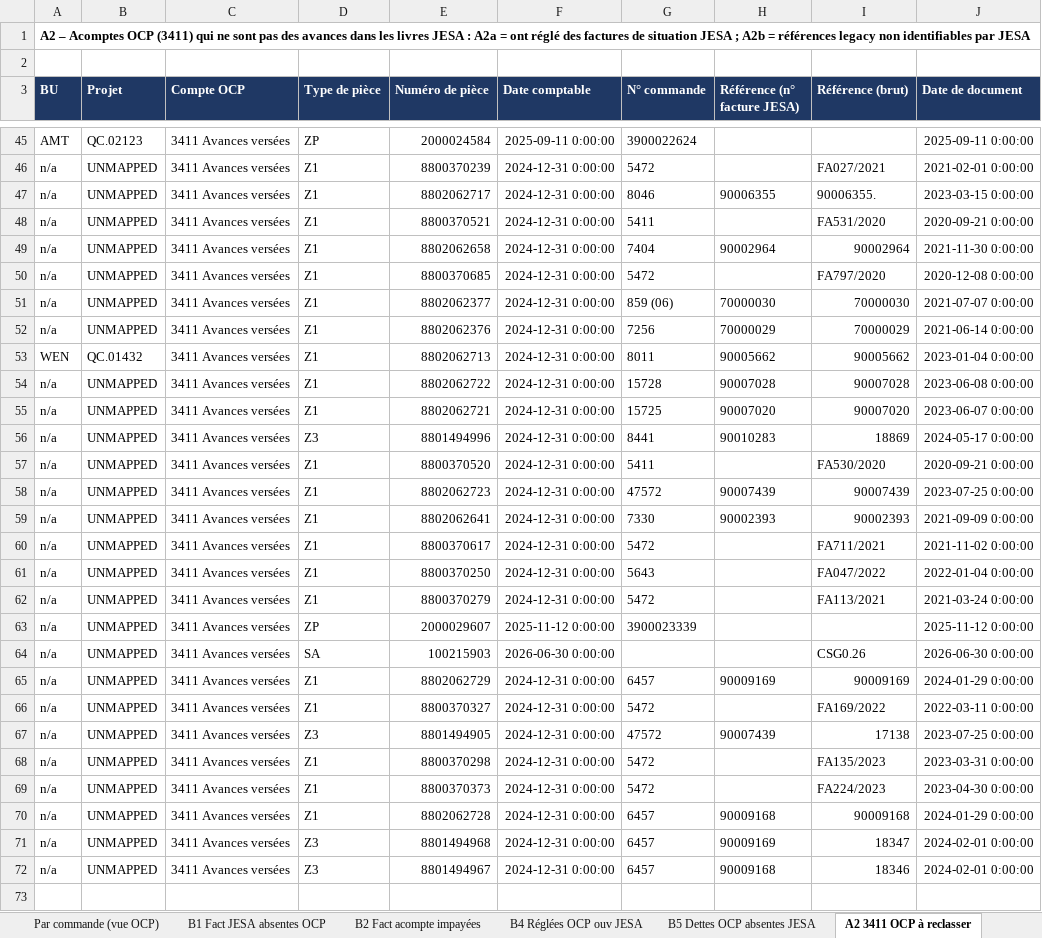
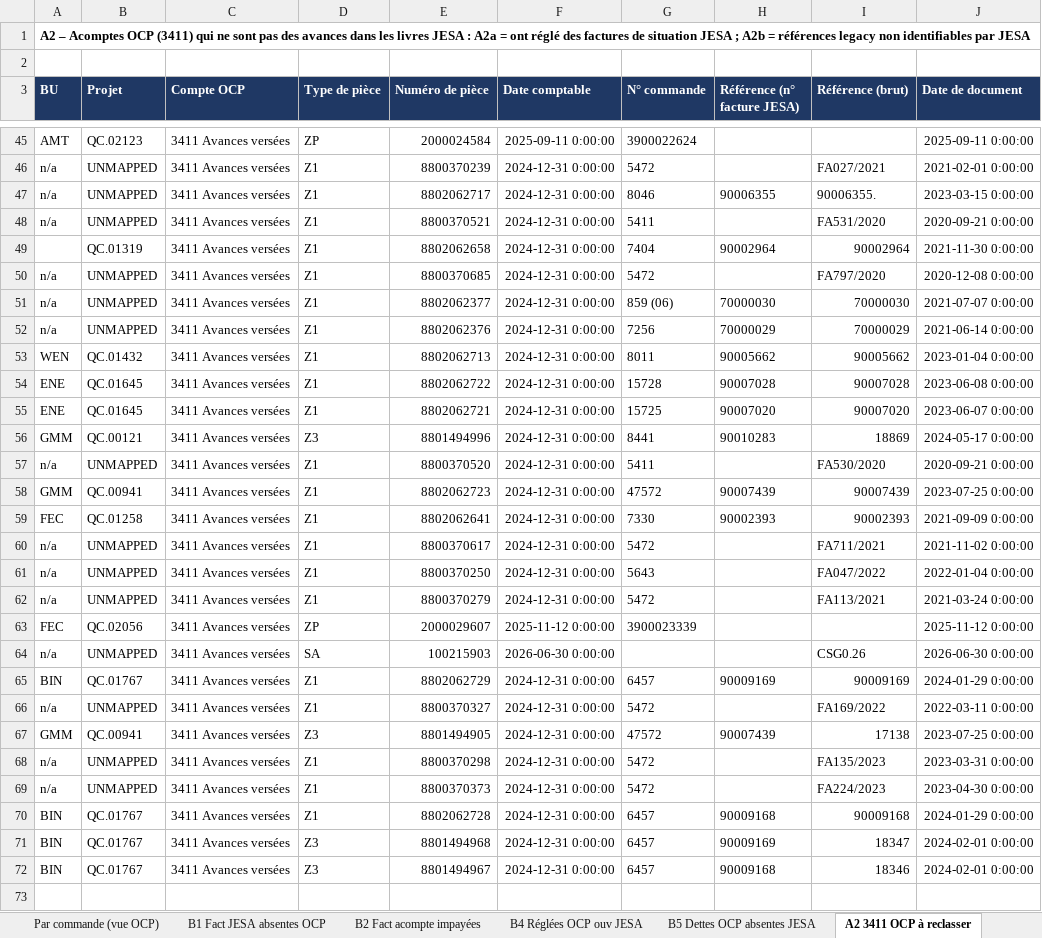
Before and after one commit to cherkaouihassan-art/Skills-Repo, an Excel workbook: OCP_SA_reconciliation_Sep2026/FR/Rapprochement_JESA_OCP_SA_30-09-2026.xlsx, sheet A2 3411 OCP à reclasser, drawn as a sheet; only a part is shown, gaps mark what is left out; values as stored, in another font and other column widths than the file's, no borders; the diff covers the shown part only; the diff names each change by its address in the sheet, - before the commit and + after, or states it on an @@ line.

```diff
--- a/OCP_SA_reconciliation_Sep2026/FR/Rapprochement_JESA_OCP_SA_30-09-2026.xlsx (sheet A2 3411 OCP à reclasser)
+++ b/OCP_SA_reconciliation_Sep2026/FR/Rapprochement_JESA_OCP_SA_30-09-2026.xlsx (sheet A2 3411 OCP à reclasser)
-A49 (BU): n/a
+A49 (BU): (empty)
-B49 (Projet): UNMAPPED
+B49 (Projet): QC.01319
-A54:A55 (BU): n/a
+A54:A55 (BU): ENE
-B54:B55 (Projet): UNMAPPED
+B54:B55 (Projet): QC.01645
-A56 (BU): n/a
+A56 (BU): GMM
-B56 (Projet): UNMAPPED
+B56 (Projet): QC.00121
-A58 (BU): n/a
+A58 (BU): GMM
-B58 (Projet): UNMAPPED
+B58 (Projet): QC.00941
-A59 (BU): n/a
+A59 (BU): FEC
-B59 (Projet): UNMAPPED
+B59 (Projet): QC.01258
-A63 (BU): n/a
+A63 (BU): FEC
-B63 (Projet): UNMAPPED
+B63 (Projet): QC.02056
-A65 (BU): n/a
+A65 (BU): BIN
-B65 (Projet): UNMAPPED
+B65 (Projet): QC.01767
-A67 (BU): n/a
+A67 (BU): GMM
-B67 (Projet): UNMAPPED
+B67 (Projet): QC.00941
-A70:A72 (BU): n/a
+A70:A72 (BU): BIN
-B70:B72 (Projet): UNMAPPED
+B70:B72 (Projet): QC.01767
```
Also changed, not shown: 24 edited cells elsewhere in this sheet, sheet Par commande (vue OCP), sheet Par projet, sheet Correspondance PO-projet, sheet U2 FNP OCP courantes, sheet B5 Dettes OCP absentes JESA, sheet U1 FNP OCP anciennes, formulas that keep their value, OCP_SA_reconciliation_Sep2026/FR/Analyse_perimetre_hors_AM_Water_BI_ADS_30-09-2026.xlsx, OCP_SA_reconciliation_Sep2026/FR/Ecarts_par_BU_30-09-2026.xlsx, 11 other files.
